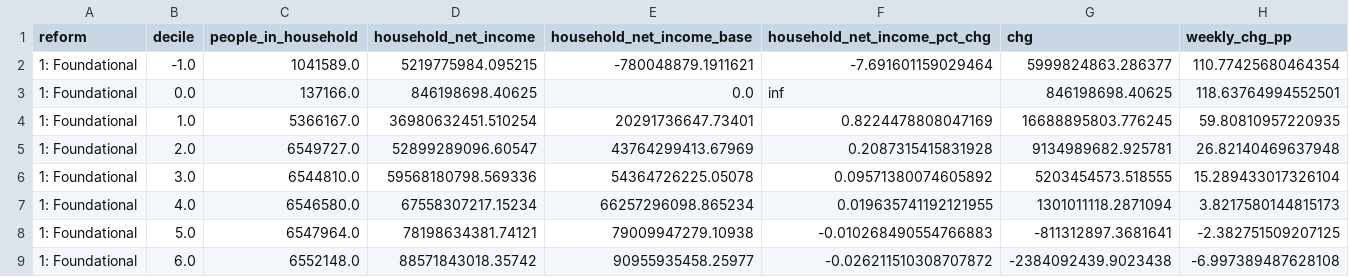
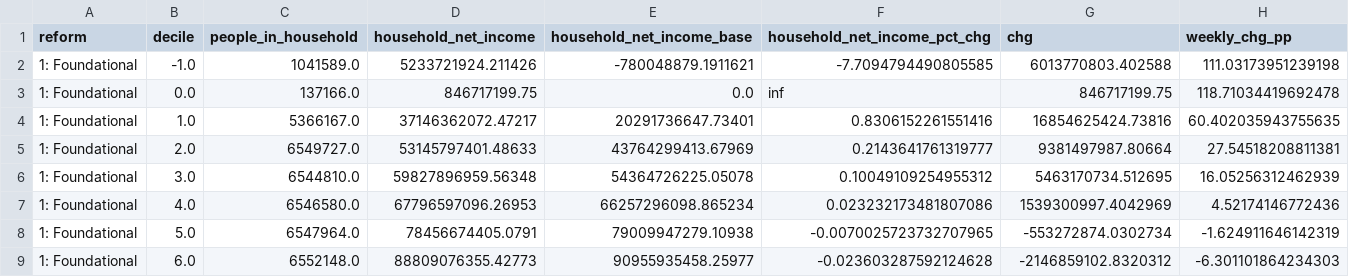
Before and after one commit to UBICenter/uk, a CSV file: data/decile.csv, drawn as a sheet; only a part is shown; the diff covers the shown part only.

```diff
--- a/data/decile.csv
+++ b/data/decile.csv
@@ -1,9 +1,9 @@
 reform,decile,people_in_household,household_net_income,household_net_income_base,household_net_income_pct_chg,chg,weekly_chg_pp
-1: Foundational,-1.0,1041589.0,5219775984.095215,-780048879.1911621,-7.691601159029464,5999824863.286377,110.77425680464354
-1: Foundational,0.0,137166.0,846198698.40625,0.0,inf,846198698.40625,118.63764994552501
-1: Foundational,1.0,5366167.0,36980632451.510254,20291736647.73401,0.8224478808047169,16688895803.776245,59.80810957220935
-1: Foundational,2.0,6549727.0,52899289096.60547,43764299413.67969,0.2087315415831928,9134989682.925781,26.82140469637948
-1: Foundational,3.0,6544810.0,59568180798.569336,54364726225.05078,0.09571380074605892,5203454573.518555,15.289433017326104
-1: Foundational,4.0,6546580.0,67558307217.15234,66257296098.865234,0.019635741192121955,1301011118.2871094,3.8217580144815173
-1: Foundational,5.0,6547964.0,78198634381.74121,79009947279.10938,-0.010268490554766883,-811312897.3681641,-2.382751509207125
-1: Foundational,6.0,6552148.0,88571843018.35742,90955935458.25977,-0.026211510308707872,-2384092439.9023438,-6.997389487628108
+1: Foundational,-1.0,1041589.0,5233721924.211426,-780048879.1911621,-7.7094794490805585,6013770803.402588,111.03173951239198
+1: Foundational,0.0,137166.0,846717199.75,0.0,inf,846717199.75,118.71034419692478
+1: Foundational,1.0,5366167.0,37146362072.47217,20291736647.73401,0.8306152261551416,16854625424.73816,60.402035943755635
+1: Foundational,2.0,6549727.0,53145797401.48633,43764299413.67969,0.2143641761319777,9381497987.80664,27.54518208811381
+1: Foundational,3.0,6544810.0,59827896959.56348,54364726225.05078,0.10049109254955312,5463170734.512695,16.05256312462939
+1: Foundational,4.0,6546580.0,67796597096.26953,66257296098.865234,0.023232173481807086,1539300997.4042969,4.52174146772436
+1: Foundational,5.0,6547964.0,78456674405.0791,79009947279.10938,-0.0070025723732707965,-553272874.0302734,-1.624911646142319
+1: Foundational,6.0,6552148.0,88809076355.42773,90955935458.25977,-0.023603287592124628,-2146859102.8320312,-6.301101864234303
```
Also changed, not shown: 110 edited cells elsewhere in this file, data/pov_chg_long.csv, data/reform.csv, 41 other files.
